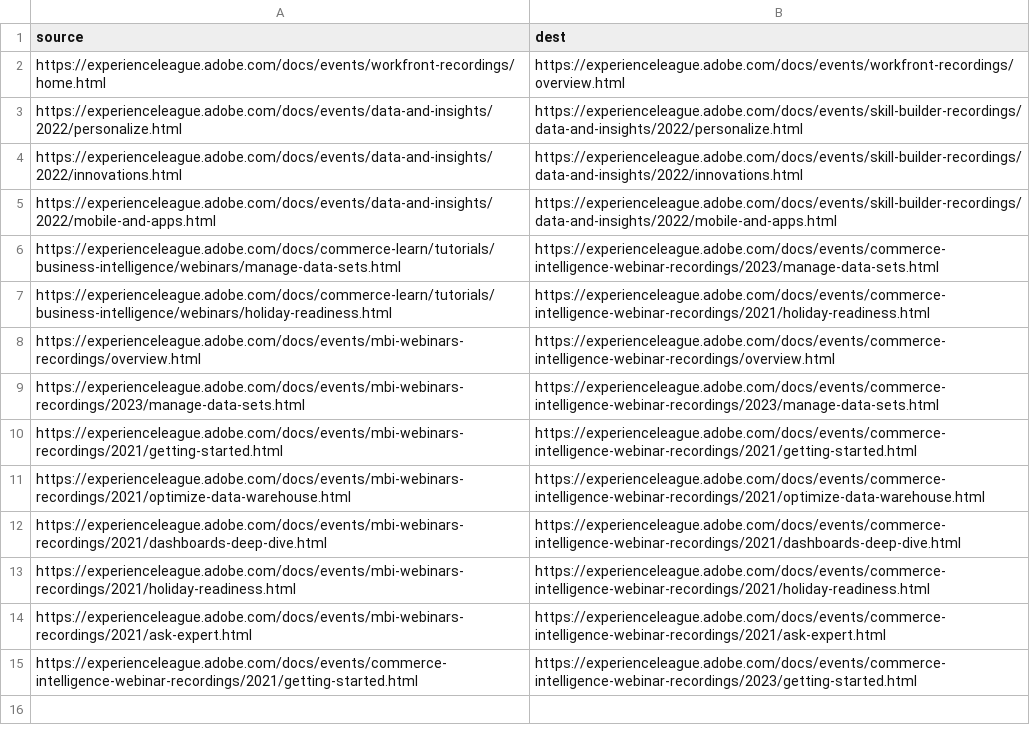
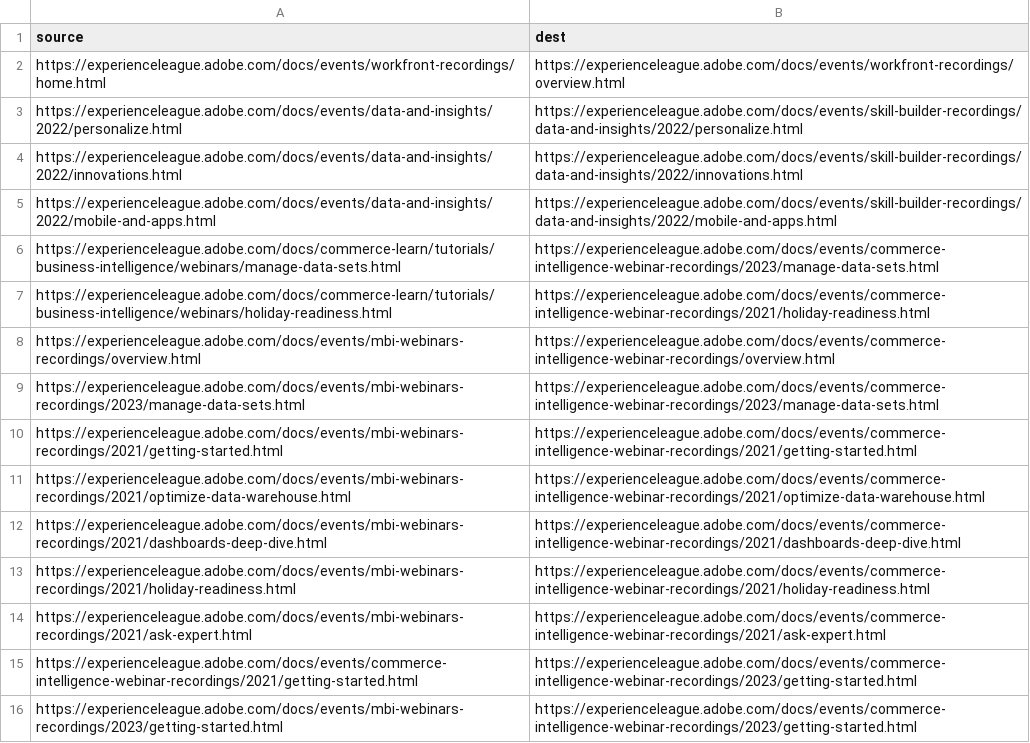
Before and after one commit to betseyw15/events.en, a CSV file: redirects.csv, drawn as a sheet.

```diff
--- a/redirects.csv
+++ b/redirects.csv
@@ -15 +15,2 @@ https://experienceleague.adobe.com/docs/events/mbi-webinars-recordings/2021/ask-
 https://experienceleague.adobe.com/docs/events/commerce-intelligence-webinar-recordings/2021/getting-started.html, https://experienceleague.adobe.com/docs/events/commerce-intelligence-webinar-recordings/2023/getting-started.html
+https://experienceleague.adobe.com/docs/events/mbi-webinars-recordings/2023/getting-started.html, https://experienceleague.adobe.com/docs/events/commerce-intelligence-webinar-recordings/2023/getting-started.html
```
Also changed, not shown: 1 other file.
